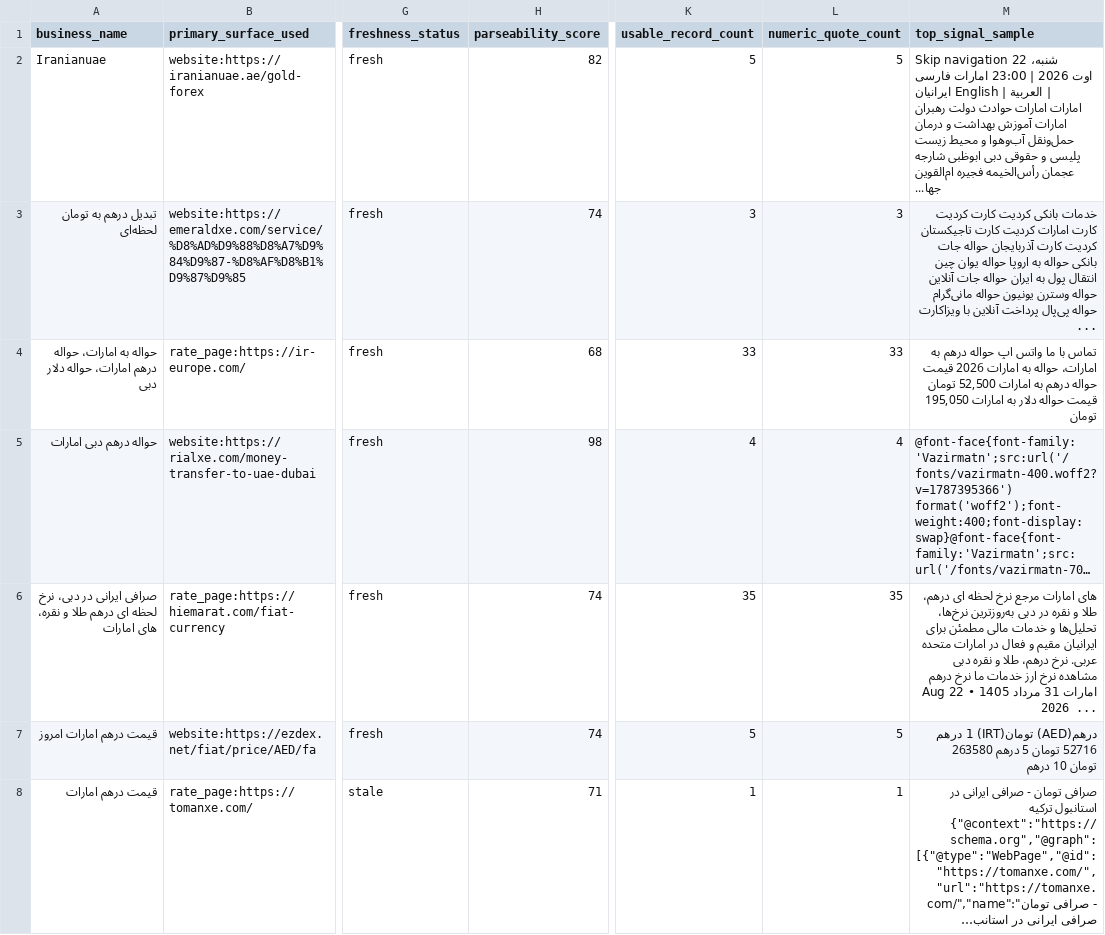
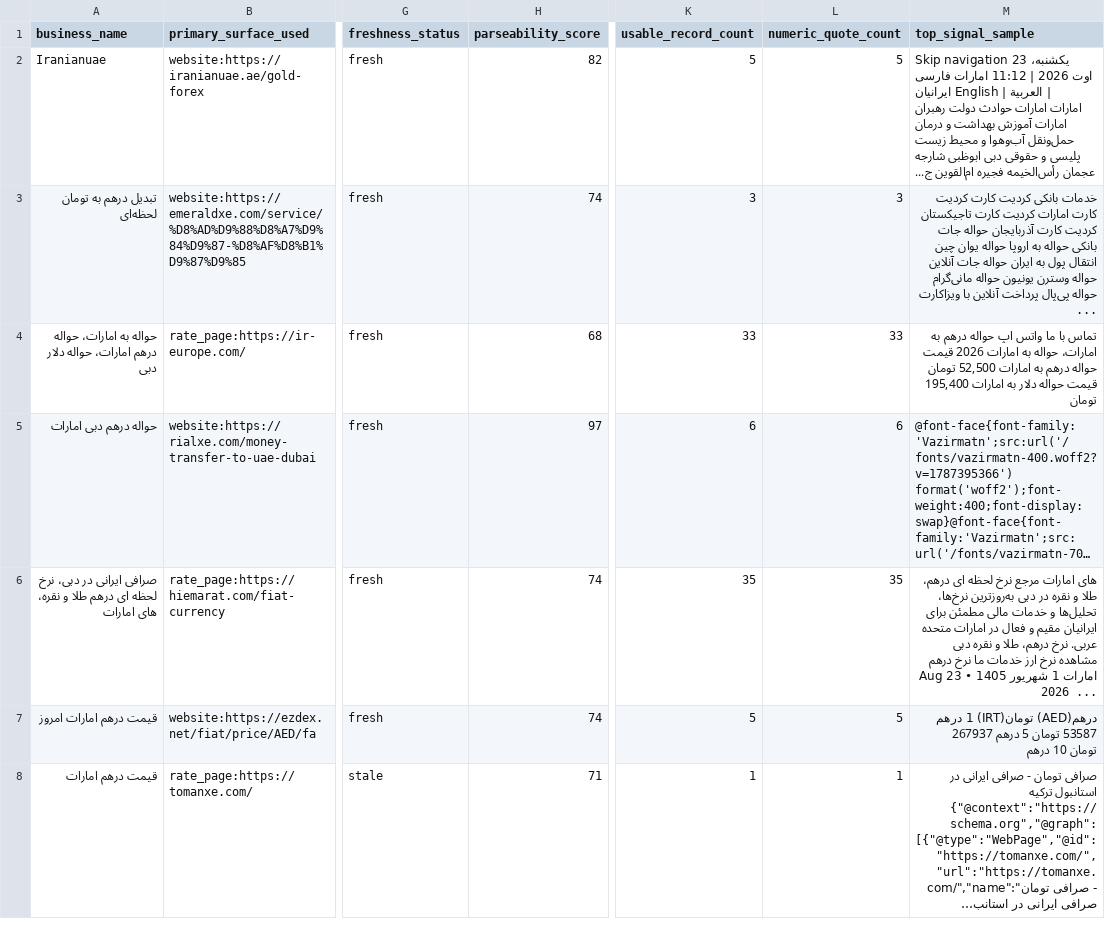
Before and after one commit to KevinMehrabi/rialwatch, a CSV file: survey_outputs/uae_basket_review.csv, drawn as a sheet; only a part is shown, gaps mark what is left out; long unchanged cells end in …; the diff names each change by its address in the sheet, - before the commit and + after, or states it on an @@ line.

```diff
--- a/survey_outputs/uae_basket_review.csv
+++ b/survey_outputs/uae_basket_review.csv
-M2 (top_signal_sample): Skip navigation شنبه، 22 اوت 2026 | 23:00 امارات فارسی | العربية | English ايرانيان امارات امارات حوادث دولت رهبران امارات آموزش بهداشت و درمان حمل‌ونقل آب‌وهوا و محیط زیست پلیسی و حقوقی دبی ابوظبی شارجه عجمان رأس‌الخیمه فجیره ام‌القوین جها...
+M2 (top_signal_sample): Skip navigation یکشنبه، 23 اوت 2026 | 11:12 امارات فارسی | العربية | English ايرانيان امارات امارات حوادث دولت رهبران امارات آموزش بهداشت و درمان حمل‌ونقل آب‌وهوا و محیط زیست پلیسی و حقوقی دبی ابوظبی شارجه عجمان رأس‌الخیمه فجیره ام‌القوین ج...
-M4 (top_signal_sample): …به امارات 195,050 تومان
+M4 (top_signal_sample): …به امارات 195,400 تومان
-H5 (parseability_score): 98
+H5 (parseability_score): 97
-K5 (usable_record_count): 4
+K5 (usable_record_count): 6
-L5 (numeric_quote_count): 4
+L5 (numeric_quote_count): 6
-M6 (top_signal_sample): …درهم امارات 31 مرداد 1405 • 22 Aug 2026…
+M6 (top_signal_sample): …درهم امارات 1 شهریور 1405 • 23 Aug 2026…
-M7 (top_signal_sample): …1 درهم 52716 تومان 5 درهم 263580 تومان 10…
+M7 (top_signal_sample): …1 درهم 53587 تومان 5 درهم 267937 تومان 10…
```
Also changed, not shown: survey_outputs/regional_fx_board_candidates.csv, survey_outputs/regional_fx_board_records.csv, 18 other files.
